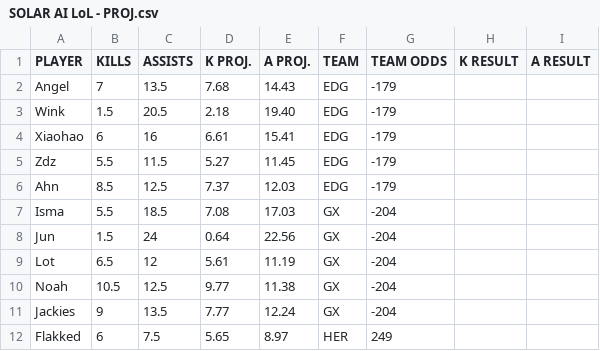
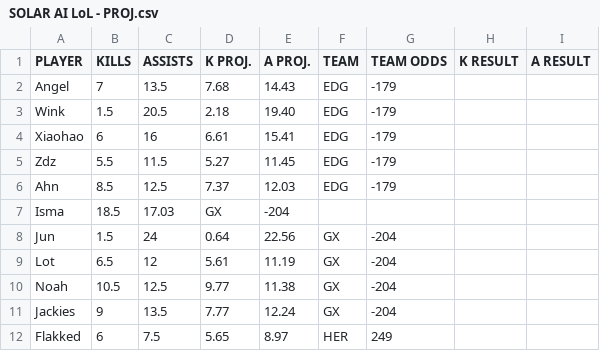
Before and after one commit to SebbyJM/nba-betting-pairs, a CSV file: SOLAR AI LoL - PROJ.csv, drawn as a sheet; only a part is shown.

```diff
--- a/SOLAR AI LoL - PROJ.csv
+++ b/SOLAR AI LoL - PROJ.csv
@@ -6,3 +6,3 @@ Zdz,5.5,11.5,5.27,11.45,EDG,-179,,
 Ahn,8.5,12.5,7.37,12.03,EDG,-179,,
-Isma,5.5,18.5,7.08,17.03,GX,-204,,
+Isma,18.5,17.03,GX,-204,,
 Jun,1.5,24,0.64,22.56,GX,-204,,
```
Also changed, not shown: 2 other files.
